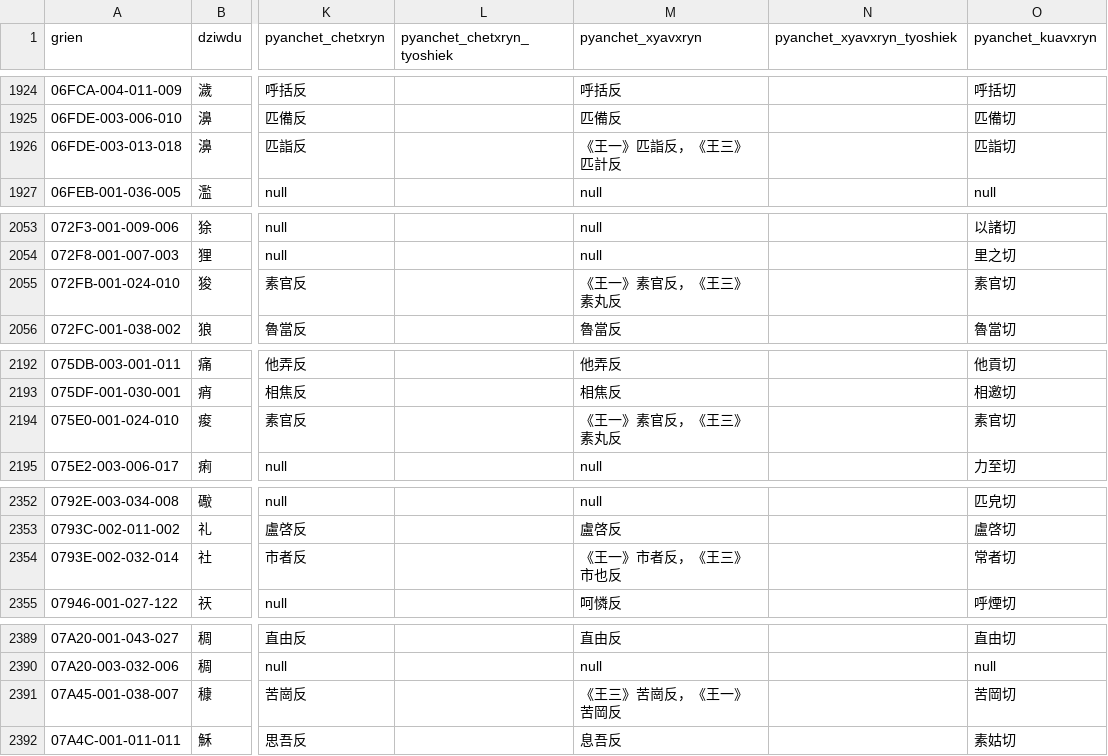
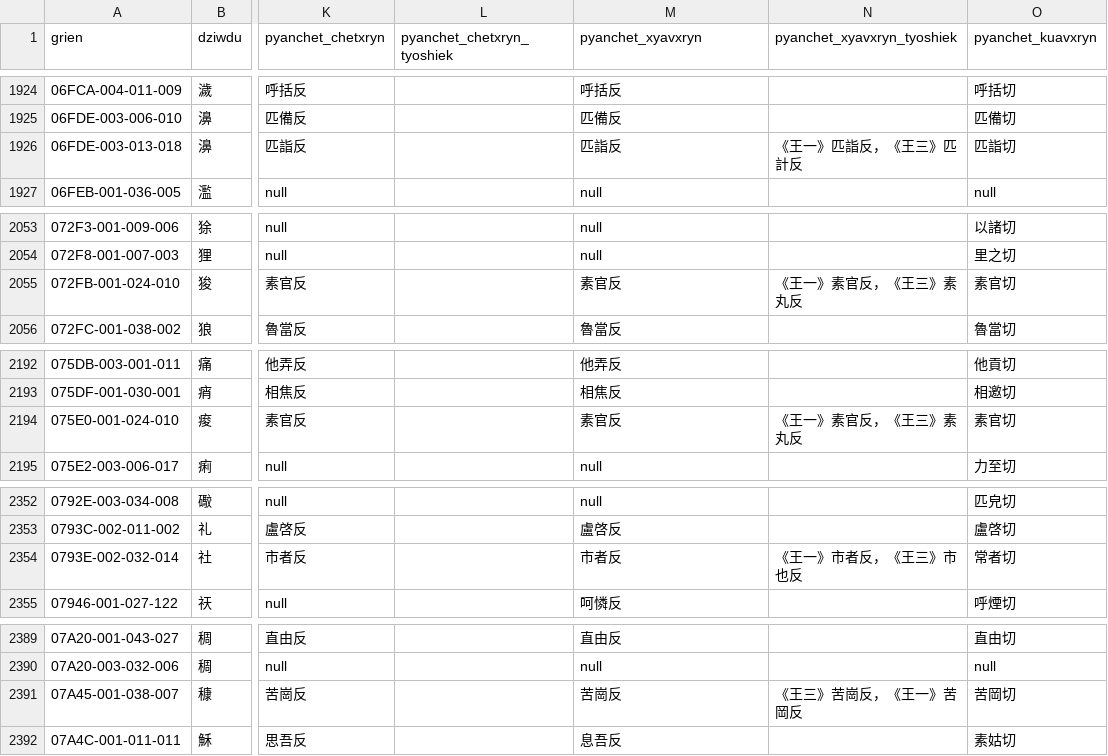
Before and after one commit to Magnezone462/qhanshiengkho, a CSV file: DzQ.csv, drawn as a sheet; only a part is shown, gaps mark what is left out; the diff covers the shown part only; the diff names each change by its address in the sheet, - before the commit and + after, or states it on an @@ line.

```diff
--- a/DzQ.csv
+++ b/DzQ.csv
-M1926 (pyanchet_xyavxryn): 《王一》匹詣反，《王三》匹計反
+M1926 (pyanchet_xyavxryn): 匹詣反
-N1926 (pyanchet_xyavxryn_tyoshiek): (empty)
+N1926 (pyanchet_xyavxryn_tyoshiek): 《王一》匹詣反，《王三》匹計反
-M2055 (pyanchet_xyavxryn): 《王一》素官反，《王三》素丸反
+M2055 (pyanchet_xyavxryn): 素官反
-N2055 (pyanchet_xyavxryn_tyoshiek): (empty)
+N2055 (pyanchet_xyavxryn_tyoshiek): 《王一》素官反，《王三》素丸反
-M2194 (pyanchet_xyavxryn): 《王一》素官反，《王三》素丸反
+M2194 (pyanchet_xyavxryn): 素官反
-N2194 (pyanchet_xyavxryn_tyoshiek): (empty)
+N2194 (pyanchet_xyavxryn_tyoshiek): 《王一》素官反，《王三》素丸反
-M2354 (pyanchet_xyavxryn): 《王一》市者反，《王三》市也反
+M2354 (pyanchet_xyavxryn): 市者反
-N2354 (pyanchet_xyavxryn_tyoshiek): (empty)
+N2354 (pyanchet_xyavxryn_tyoshiek): 《王一》市者反，《王三》市也反
-M2391 (pyanchet_xyavxryn): 《王三》苦崗反，《王一》苦岡反
+M2391 (pyanchet_xyavxryn): 苦崗反
-N2391 (pyanchet_xyavxryn_tyoshiek): (empty)
+N2391 (pyanchet_xyavxryn_tyoshiek): 《王三》苦崗反，《王一》苦岡反
```
Also changed, not shown: 25 edited cells elsewhere in this file.
